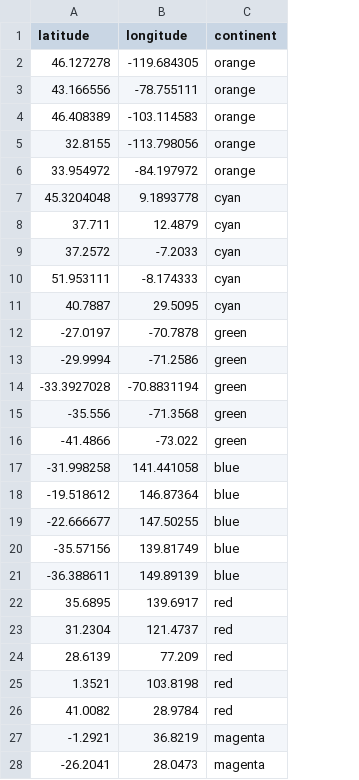
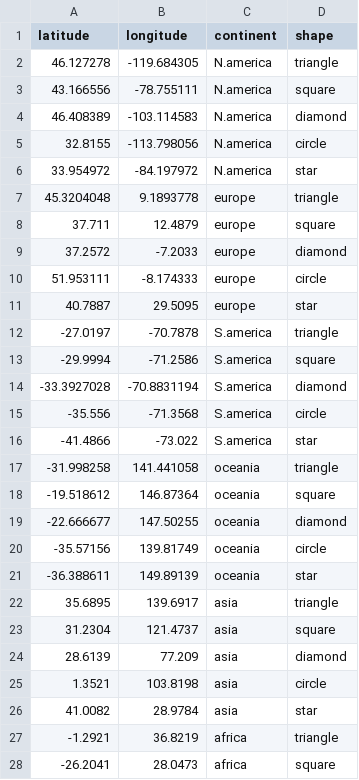
Before and after one commit to KSG072/Routing-simul, a CSV file: parameters/Ground_Relay_Coordinates.csv, drawn as a sheet; only a part is shown; the diff covers the shown part only; the diff names each change by its address in the sheet, - before the commit and + after, or states it on an @@ line.

```diff
--- a/parameters/Ground_Relay_Coordinates.csv
+++ b/parameters/Ground_Relay_Coordinates.csv
+column D (shape), rows 2-28: triangle | square | diamond | circle | star | triangle | square | diamond | circle | star | triangle | square | diamond | circle | star | triangle | square | diamond | circle | star | triangle | square | diamond | circle | star | triangle | square
-C2:C6 (continent): orange
+C2:C6 (continent): N.america
-C7:C11 (continent): cyan
+C7:C11 (continent): europe
-C12:C16 (continent): green
+C12:C16 (continent): S.america
-C17:C21 (continent): blue
+C17:C21 (continent): oceania
-C22:C26 (continent): red
+C22:C26 (continent): asia
-C27:C28 (continent): magenta
+C27:C28 (continent): africa
```
Also changed, not shown: 3 edited cells elsewhere in this file, 32 other files.
